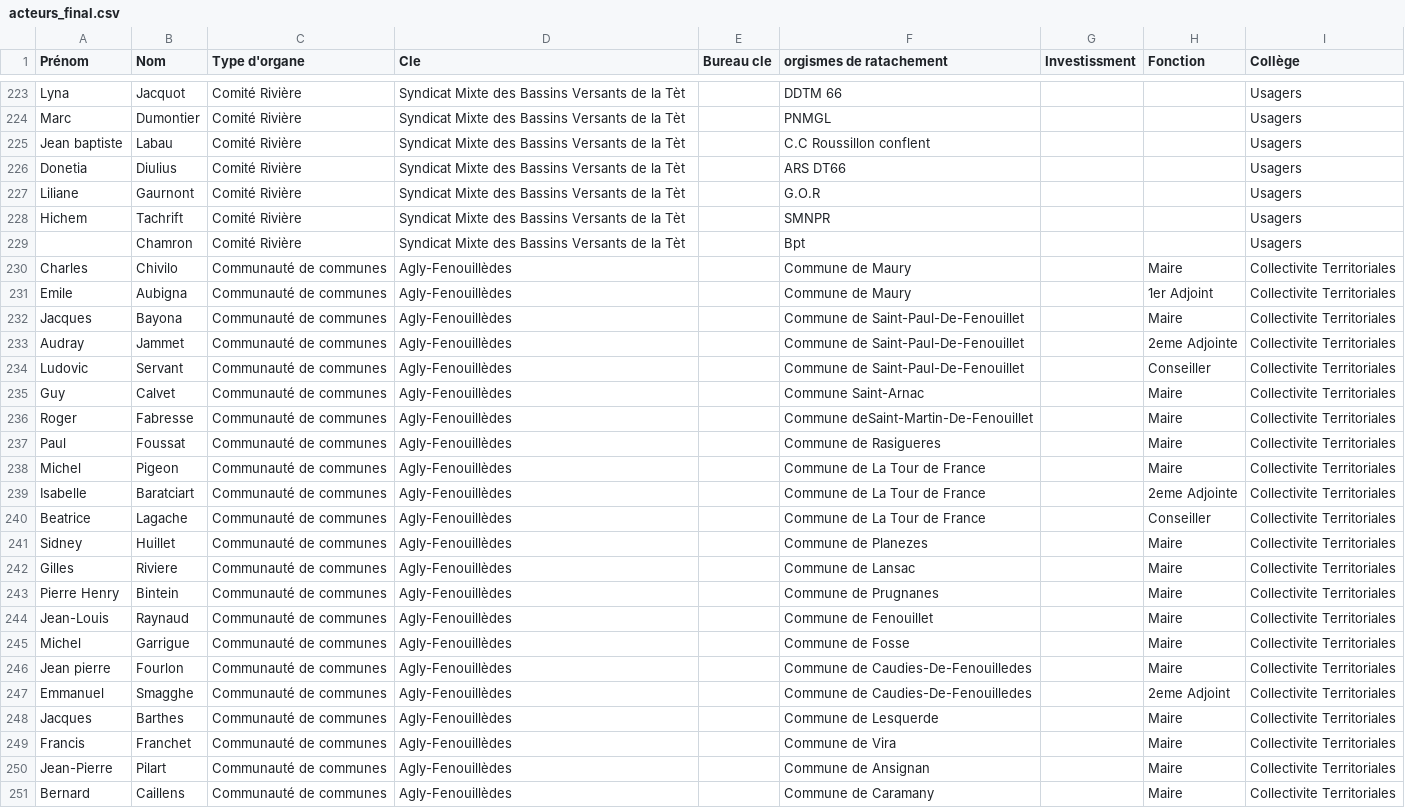
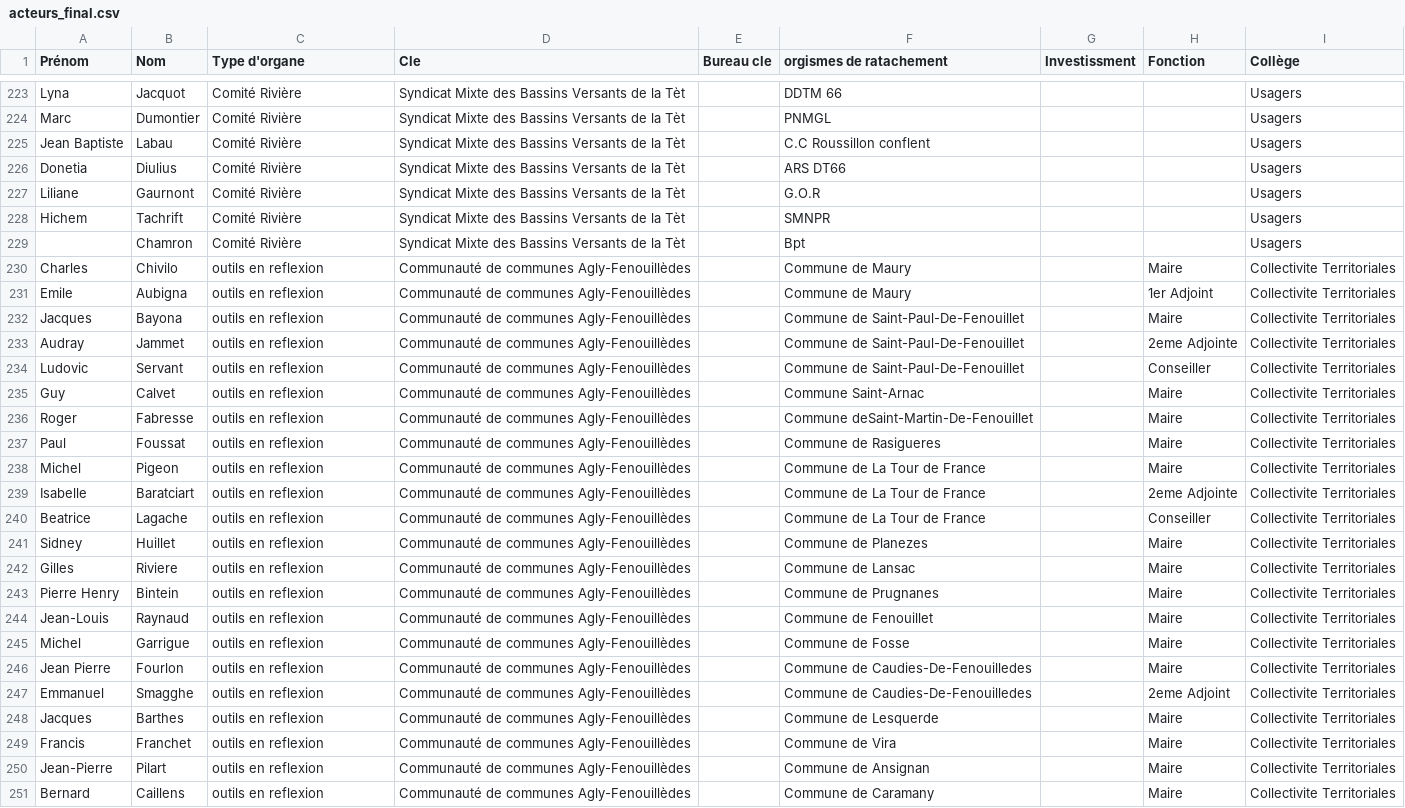
Before and after one commit to ElCep/SNA, a CSV file: S01/datas/acteurs_final.csv, drawn as a sheet; only a part is shown, gaps mark what is left out; the diff covers the shown part only; the diff names each change by its address in the sheet, - before the commit and + after, or states it on an @@ line.

Commit message:
reformater les données

```diff
--- a/S01/datas/acteurs_final.csv
+++ b/S01/datas/acteurs_final.csv
-A225 (Prénom): Jean baptiste
+A225 (Prénom): Jean Baptiste
-C230:C251 (Type d'organe): Communauté de communes
+C230:C251 (Type d'organe): outils en reflexion
-D230:D251 (Cle): Agly-Fenouillèdes
+D230:D251 (Cle): Communauté de communes Agly-Fenouillèdes
-A246 (Prénom): Jean pierre
+A246 (Prénom): Jean Pierre
```
Also changed, not shown: 15 added rows, 15 removed rows and 28 edited cells elsewhere in this file.
